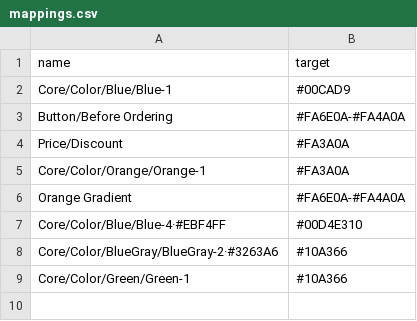
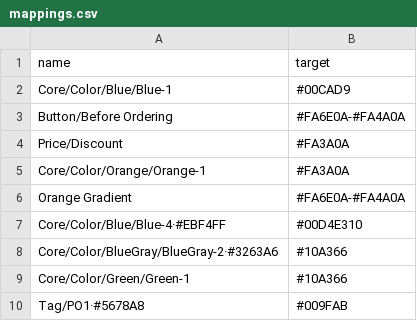
Before and after one commit to susansheng/color-mappings, a CSV file: mappings.csv, drawn as a sheet; the diff names each change by its address in the sheet, - before the commit and + after, or states it on an @@ line.

Commit message:
Update mappings.csv

```diff
--- a/mappings.csv
+++ b/mappings.csv
+row 10: Tag/PO1·#5678A8 | #009FAB
```
